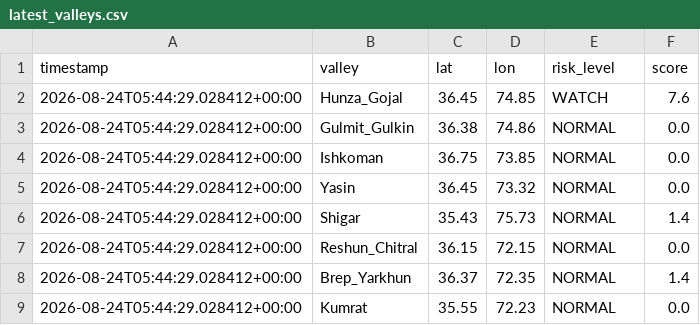
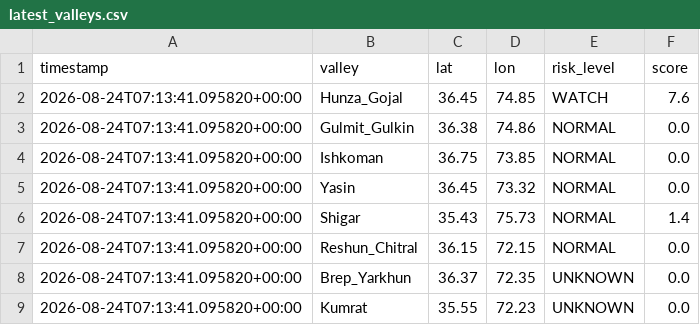
Before and after one commit to mirkhanzai/glacial-risk-watch-pakistan, a CSV file: data/latest_valleys.csv, drawn as a sheet.

```diff
--- a/data/latest_valleys.csv
+++ b/data/latest_valleys.csv
@@ -1,9 +1,9 @@
 timestamp,valley,lat,lon,risk_level,score
-2026-08-24T05:44:29.028412+00:00,Hunza_Gojal,36.45,74.85,WATCH,7.6
-2026-08-24T05:44:29.028412+00:00,Gulmit_Gulkin,36.38,74.86,NORMAL,0.0
-2026-08-24T05:44:29.028412+00:00,Ishkoman,36.75,73.85,NORMAL,0.0
-2026-08-24T05:44:29.028412+00:00,Yasin,36.45,73.32,NORMAL,0.0
-2026-08-24T05:44:29.028412+00:00,Shigar,35.43,75.73,NORMAL,1.4
-2026-08-24T05:44:29.028412+00:00,Reshun_Chitral,36.15,72.15,NORMAL,0.0
-2026-08-24T05:44:29.028412+00:00,Brep_Yarkhun,36.37,72.35,NORMAL,1.4
-2026-08-24T05:44:29.028412+00:00,Kumrat,35.55,72.23,NORMAL,0.0
+2026-08-24T07:13:41.095820+00:00,Hunza_Gojal,36.45,74.85,WATCH,7.6
+2026-08-24T07:13:41.095820+00:00,Gulmit_Gulkin,36.38,74.86,NORMAL,0.0
+2026-08-24T07:13:41.095820+00:00,Ishkoman,36.75,73.85,NORMAL,0.0
+2026-08-24T07:13:41.095820+00:00,Yasin,36.45,73.32,NORMAL,0.0
+2026-08-24T07:13:41.095820+00:00,Shigar,35.43,75.73,NORMAL,1.4
+2026-08-24T07:13:41.095820+00:00,Reshun_Chitral,36.15,72.15,NORMAL,0.0
+2026-08-24T07:13:41.095820+00:00,Brep_Yarkhun,36.37,72.35,UNKNOWN,0.0
+2026-08-24T07:13:41.095820+00:00,Kumrat,35.55,72.23,UNKNOWN,0.0
```
Also changed, not shown: data/history.csv, 1 other file.
